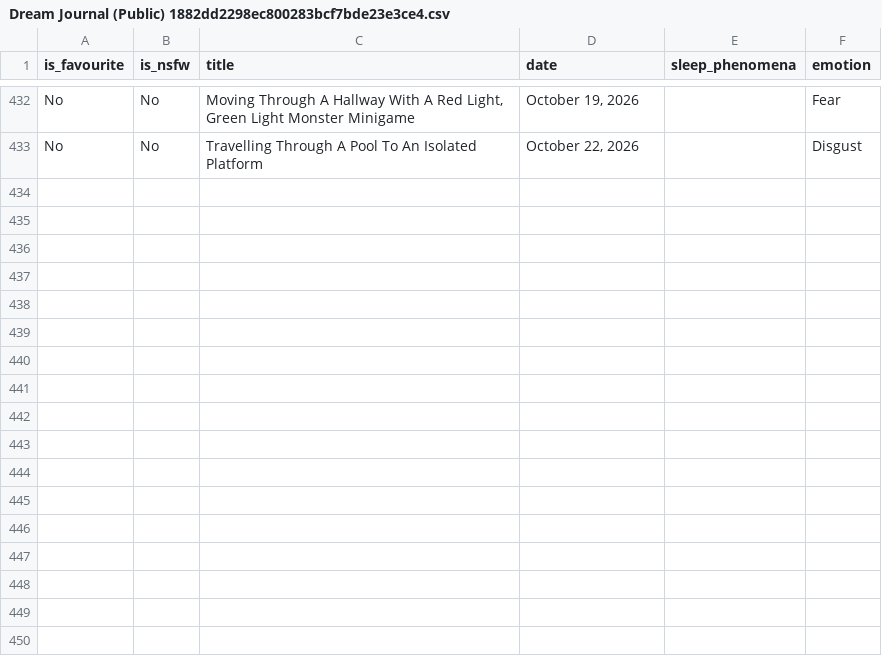
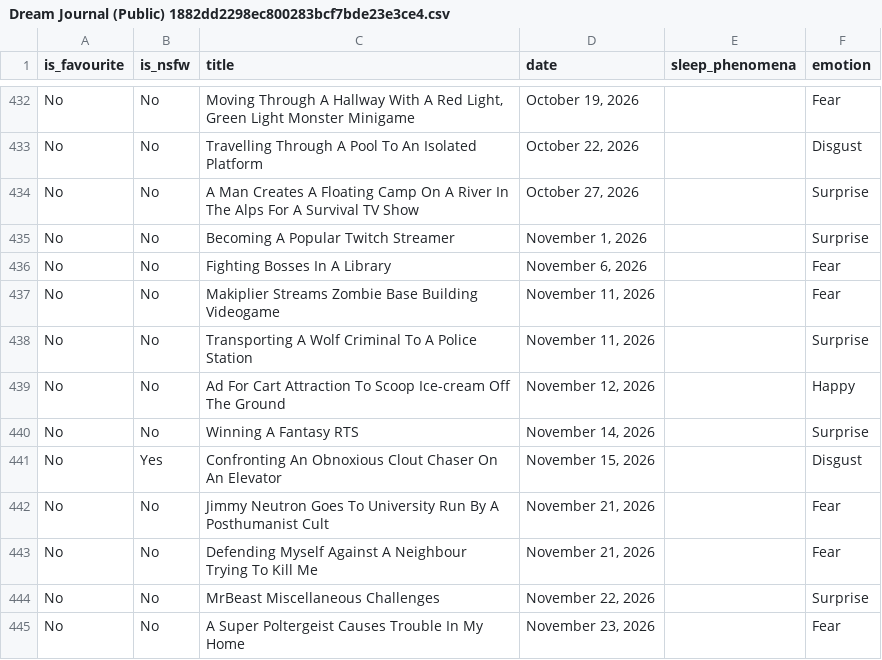
Before and after one commit to S-JZR/Dream-Journal-Archive, a CSV file: Dream Journal (Public) 1882dd2298ec800283bcf7bde23e3ce4.csv, drawn as a sheet; only a part is shown, gaps mark what is left out.

```diff
--- a/Dream Journal (Public) 1882dd2298ec800283bcf7bde23e3ce4.csv
+++ b/Dream Journal (Public) 1882dd2298ec800283bcf7bde23e3ce4.csv
@@ -433 +433,13 @@ No,No,"Moving Through A Hallway With A Red Light, Green Light Monster Minigame",
 No,No,Travelling Through A Pool To An Isolated Platform,"October 22, 2026",,Disgust
+No,No,A Man Creates A Floating Camp On A River In The Alps For A Survival TV Show,"October 27, 2026",,Surprise
+No,No,Becoming A Popular Twitch Streamer,"November 1, 2026",,Surprise
+No,No,Fighting Bosses In A Library,"November 6, 2026",,Fear
+No,No,Makiplier Streams Zombie Base Building Videogame,"November 11, 2026",,Fear
+No,No,Transporting A Wolf Criminal To A Police Station,"November 11, 2026",,Surprise
+No,No,Ad For Cart Attraction To Scoop Ice-cream Off The Ground,"November 12, 2026",,Happy
+No,No,Winning A Fantasy RTS,"November 14, 2026",,Surprise
+No,Yes,Confronting An Obnoxious Clout Chaser On An Elevator,"November 15, 2026",,Disgust
+No,No,Jimmy Neutron Goes To University Run By A Posthumanist Cult,"November 21, 2026",,Fear
+No,No,Defending Myself Against A Neighbour Trying To Kill Me,"November 21, 2026",,Fear
+No,No,MrBeast Miscellaneous Challenges,"November 22, 2026",,Surprise
+No,No,A Super Poltergeist Causes Trouble In My Home,"November 23, 2026",,Fear
```
Also changed, not shown: Dream Journal (Public) 1882dd2298ec800283bcf7bde23e3ce4_all.csv, 13 other files.
